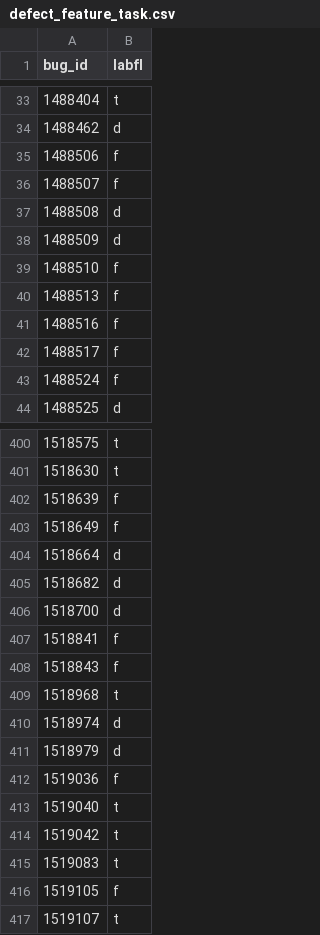
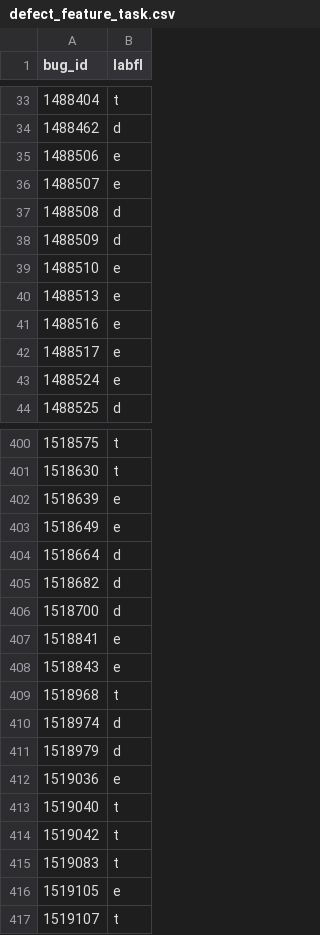
Before and after one commit to mozilla/bugbug, a CSV file: bugbug/labels/defect_feature_task.csv, drawn as a sheet; only a part is shown, gaps mark what is left out; the diff covers the shown part only.

Commit message:
Use 'e' instead of 'f' as enhancement label

```diff
--- a/bugbug/labels/defect_feature_task.csv
+++ b/bugbug/labels/defect_feature_task.csv
@@ -34,11 +34,11 @@ bug_id,labfl
 1488462,d
-1488506,f
-1488507,f
+1488506,e
+1488507,e
 1488508,d
 1488509,d
-1488510,f
-1488513,f
-1488516,f
-1488517,f
-1488524,f
+1488510,e
+1488513,e
+1488516,e
+1488517,e
+1488524,e
 1488525,d
@@ -401,4 +401,4 @@ bug_id,labfl
 1518630,t
-1518639,f
-1518649,f
+1518639,e
+1518649,e
 1518664,d
@@ -406,4 +406,4 @@ bug_id,labfl
 1518700,d
-1518841,f
-1518843,f
+1518841,e
+1518843,e
 1518968,t
@@ -411,3 +411,3 @@ bug_id,labfl
 1518979,d
-1519036,f
+1519036,e
 1519040,t
@@ -415,3 +415,3 @@ bug_id,labfl
 1519083,t
-1519105,f
+1519105,e
 1519107,t
```
Also changed, not shown: 46 edited cells elsewhere in this file, 2 other files.
